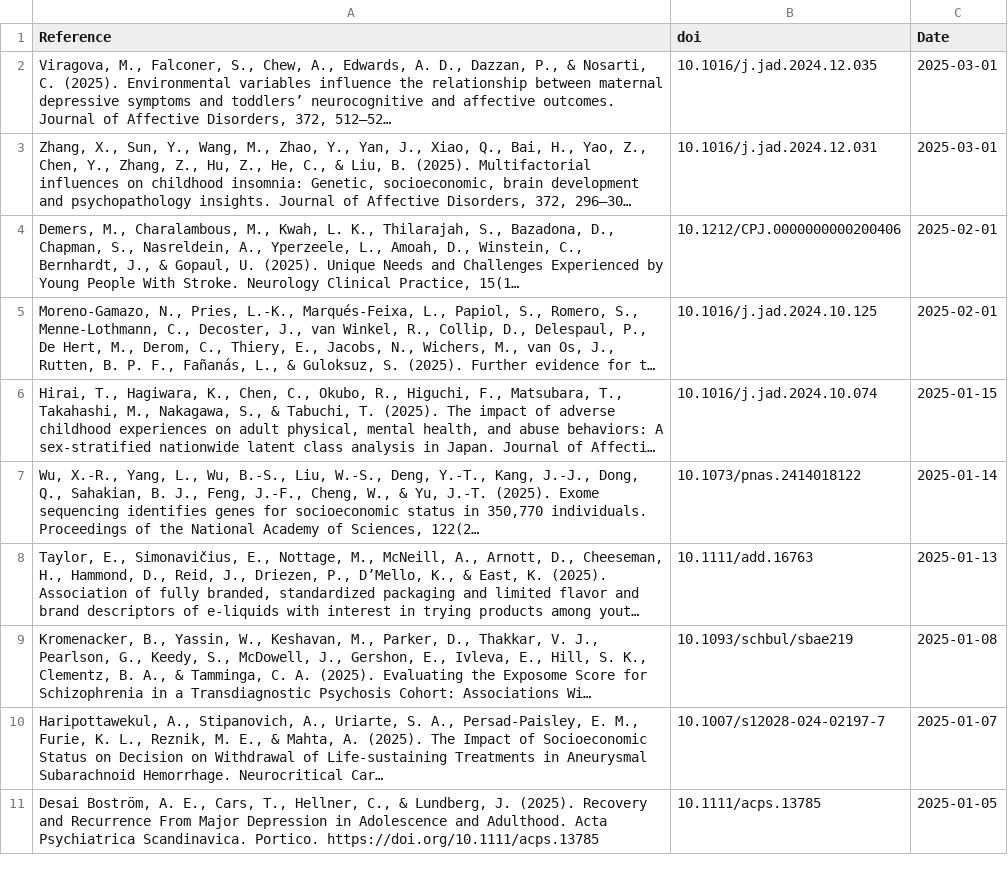
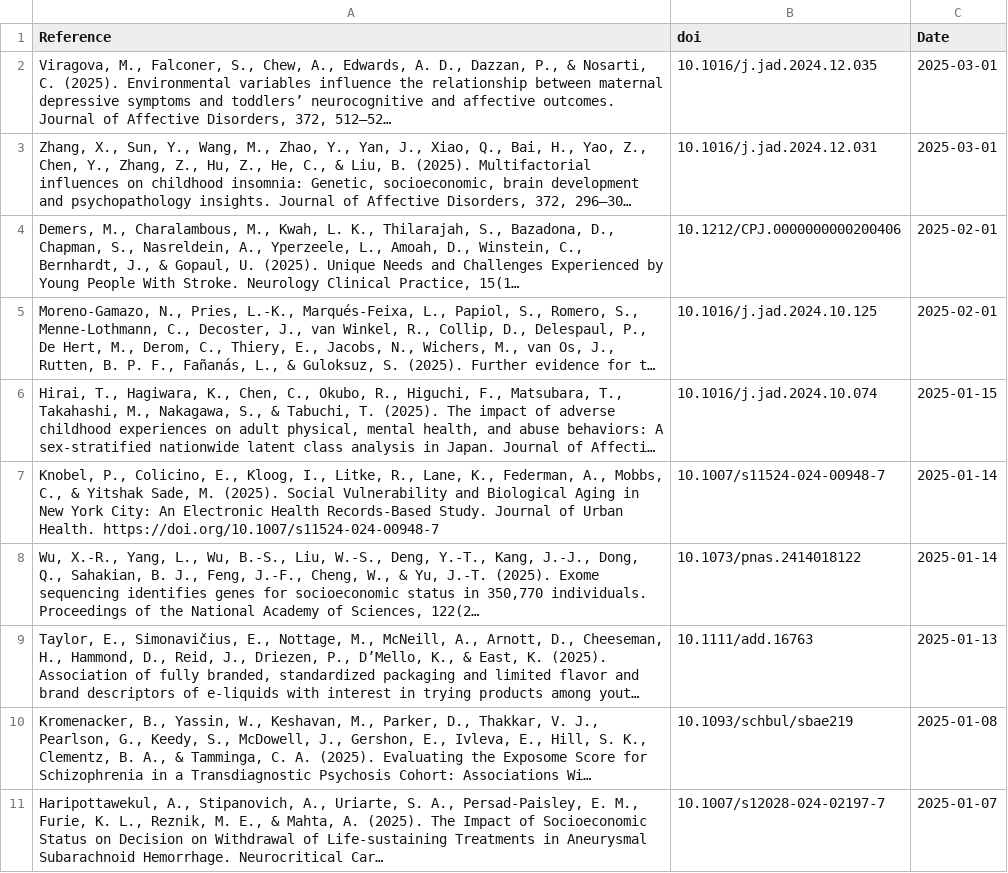
Before and after one commit to FedeGiovannetti/SESNeuroscienceRefs, a CSV file: SESneuroscienceRefs/Data/references_pubmed_ ((socioeconomic status) OR (poverty)) AND (neuroscience) .csv, drawn as a sheet; long unchanged cells end in …; removed rows and columns are numbered as before the commit, all else as after; the diff names each change by its address in the sheet, - before the commit and + after, or states it on an @@ line.

```diff
--- a/SESneuroscienceRefs/Data/references_pubmed_ ((socioeconomic status) OR (poverty)) AND (neuroscience) .csv
+++ b/SESneuroscienceRefs/Data/references_pubmed_ ((socioeconomic status) OR (poverty)) AND (neuroscience) .csv
+row 7: Knobel, P., Colicino, E., Kloog, I., Litke, R., Lane, K., Federman, A., Mobbs, C., & Yitshak Sade, M. (2025). Social Vulnerability and Biological Aging in New York City: An Electronic Health Records-Based Study. Journal of Urban Health. https://doi.org/10.1007/s11524-024-00948-7 | 10.1007/s11524-024-00948-7 | 2025-01-14
-row 11: Desai Boström, A. E., Cars, T., Hellner, C., & Lundberg, J. (2025). Recovery and Recurrence From Major Depression in Adolescence and Adulthood. Acta Psychiatrica Scandinavica. Portico. https://doi.org/10.1111/acps.13785 | 10.1111/acps.13785 | 2025-01-05
```
Also changed, not shown: SESneuroscienceRefs/Data/references_pubmed_ ((socioeconomic status) OR (poverty)) AND (brain) .csv.
